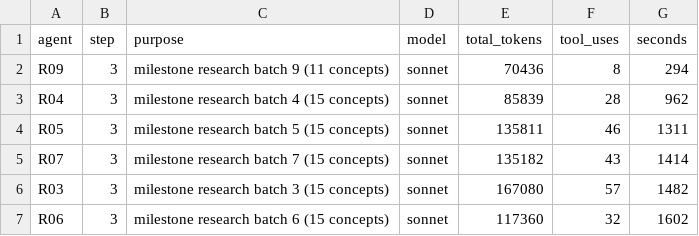
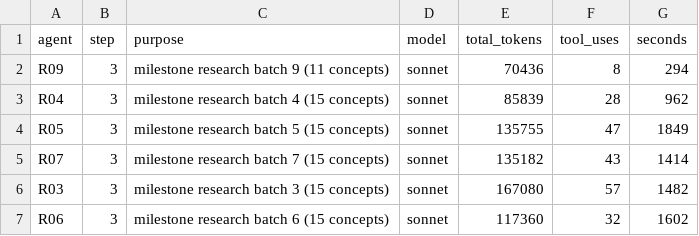
Before and after one commit to bhoult/prognosticator-awards, a TSV file: pilot/computing/usage2.tsv, drawn as a sheet.

```diff
--- a/pilot/computing/usage2.tsv
+++ b/pilot/computing/usage2.tsv
@@ -3,3 +3,3 @@ R09	3	milestone research batch 9 (11 concepts)	sonnet	70436	8	294
 R04	3	milestone research batch 4 (15 concepts)	sonnet	85839	28	962
-R05	3	milestone research batch 5 (15 concepts)	sonnet	135811	46	1311
+R05	3	milestone research batch 5 (15 concepts)	sonnet	135755	47	1849
 R07	3	milestone research batch 7 (15 concepts)	sonnet	135182	43	1414
```
